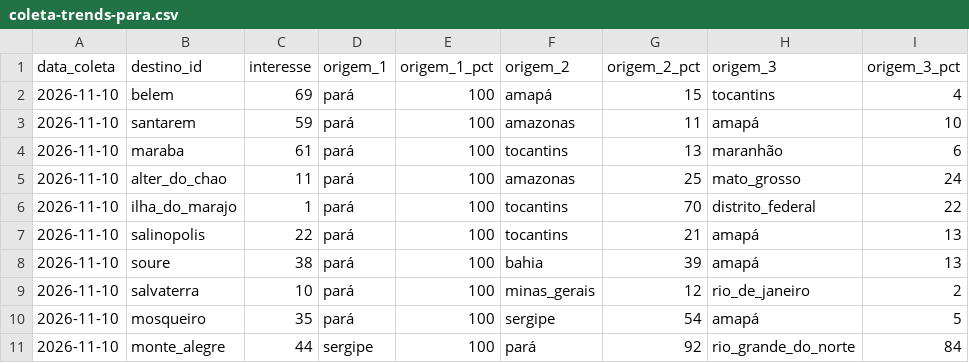
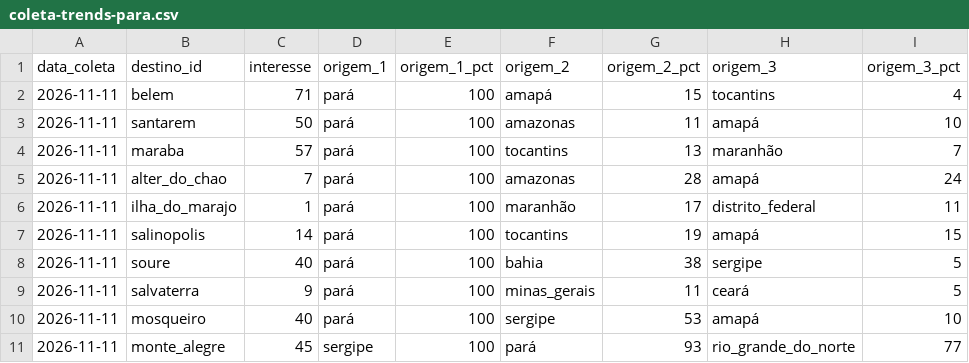
Before and after one commit to LIEZIOABR/pulse-amazonia, a CSV file: coleta-trends-para.csv, drawn as a sheet; only a part is shown; the diff covers the shown part only.

```diff
--- a/coleta-trends-para.csv
+++ b/coleta-trends-para.csv
@@ -1,11 +1,11 @@
 data_coleta,destino_id,interesse,origem_1,origem_1_pct,origem_2,origem_2_pct,origem_3,origem_3_pct
-2026-11-10,belem,69,pará,100,amapá,15,tocantins,4
-2026-11-10,santarem,59,pará,100,amazonas,11,amapá,10
-2026-11-10,maraba,61,pará,100,tocantins,13,maranhão,6
-2026-11-10,alter_do_chao,11,pará,100,amazonas,25,mato_grosso,24
-2026-11-10,ilha_do_marajo,1,pará,100,tocantins,70,distrito_federal,22
-2026-11-10,salinopolis,22,pará,100,tocantins,21,amapá,13
-2026-11-10,soure,38,pará,100,bahia,39,amapá,13
-2026-11-10,salvaterra,10,pará,100,minas_gerais,12,rio_de_janeiro,2
-2026-11-10,mosqueiro,35,pará,100,sergipe,54,amapá,5
-2026-11-10,monte_alegre,44,sergipe,100,pará,92,rio_grande_do_norte,84
+2026-11-11,belem,71,pará,100,amapá,15,tocantins,4
+2026-11-11,santarem,50,pará,100,amazonas,11,amapá,10
+2026-11-11,maraba,57,pará,100,tocantins,13,maranhão,7
+2026-11-11,alter_do_chao,7,pará,100,amazonas,28,amapá,24
+2026-11-11,ilha_do_marajo,1,pará,100,maranhão,17,distrito_federal,11
+2026-11-11,salinopolis,14,pará,100,tocantins,19,amapá,15
+2026-11-11,soure,40,pará,100,bahia,38,sergipe,5
+2026-11-11,salvaterra,9,pará,100,minas_gerais,11,ceará,5
+2026-11-11,mosqueiro,40,pará,100,sergipe,53,amapá,10
+2026-11-11,monte_alegre,45,sergipe,100,pará,93,rio_grande_do_norte,77
```
Also changed, not shown: 22 edited cells elsewhere in this file, coleta-concorrentes-nacionais.csv.
